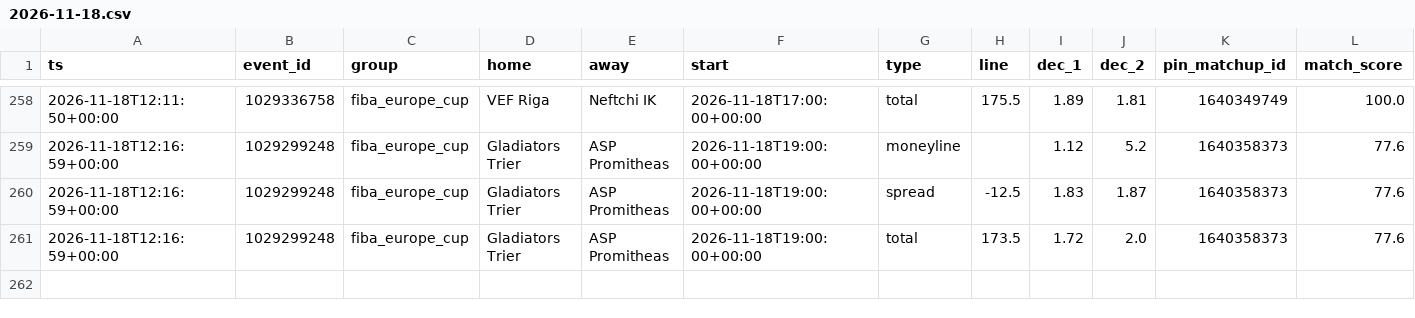
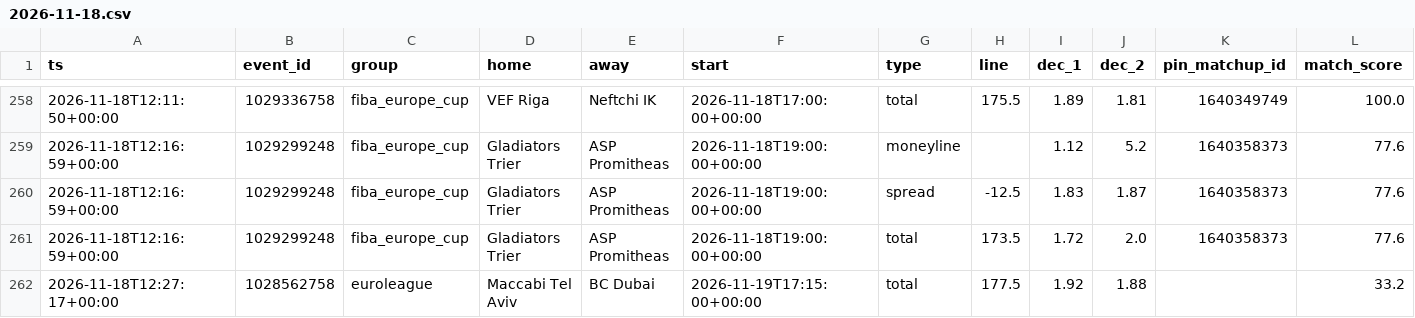
Before and after one commit to dataztrul/hoopsedge-odds, a CSV file: data/kambi/2026-11-18.csv, drawn as a sheet; only a part is shown, gaps mark what is left out.

```diff
--- a/data/kambi/2026-11-18.csv
+++ b/data/kambi/2026-11-18.csv
@@ -261 +261,2 @@ ts,event_id,group,home,away,start,type,line,dec_1,dec_2,pin_matchup_id,match_sco
 2026-11-18T12:16:59+00:00,1029299248,fiba_europe_cup,Gladiators Trier,ASP Promitheas,2026-11-18T19:00:00+00:00,total,173.5,1.72,2.0,1640358373,77.6
+2026-11-18T12:27:17+00:00,1028562758,euroleague,Maccabi Tel Aviv,BC Dubai,2026-11-19T17:15:00+00:00,total,177.5,1.92,1.88,,33.2
```
Also changed, not shown: data/matchups.csv, 1 other file.
